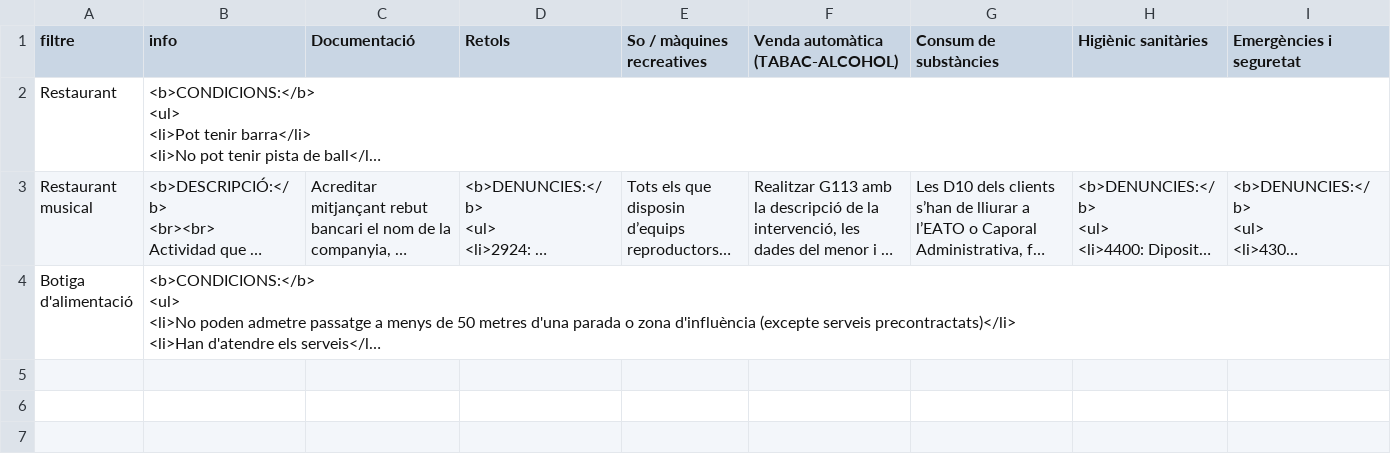
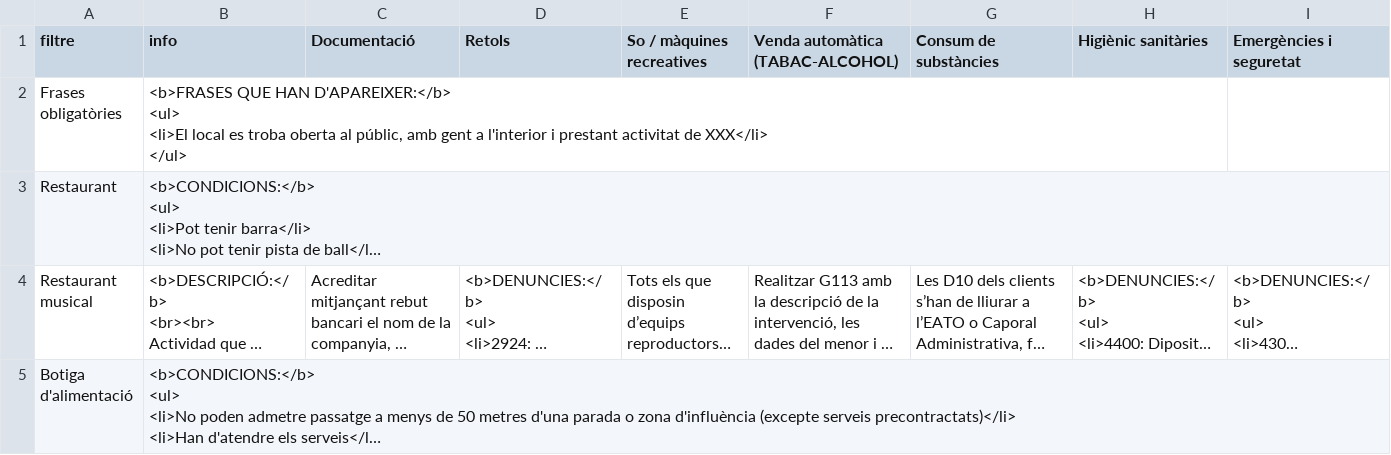
Before and after one commit to zaulin/GUB, a CSV file: actuacions/admin/actuacions.csv, drawn as a sheet; only a part is shown; long unchanged cells end in …; rows hold the shown columns only; ↵ is a line break in a cell; the diff names each change by its address in the sheet, - before the commit and + after, or states it on an @@ line.

Commit message:
Add files via upload

```diff
--- a/actuacions/admin/actuacions.csv
+++ b/actuacions/admin/actuacions.csv
+row 2: Frases obligatòries | <b>FRASES QUE HAN D'APAREIXER:</b> ↵ <ul> ↵ <li>El local es troba oberta al públic, amb gent a l'interior i prestant activitat de XXX</li> ↵ </ul>
```
